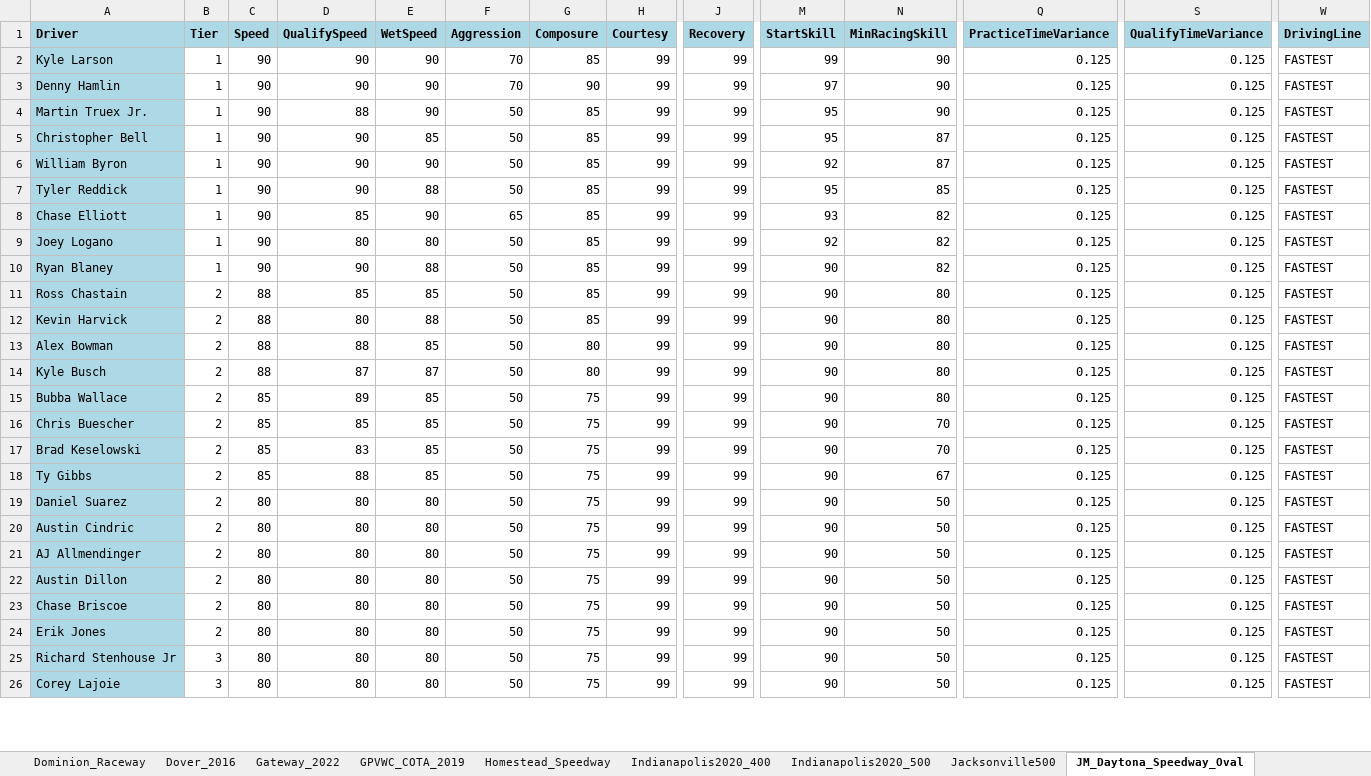
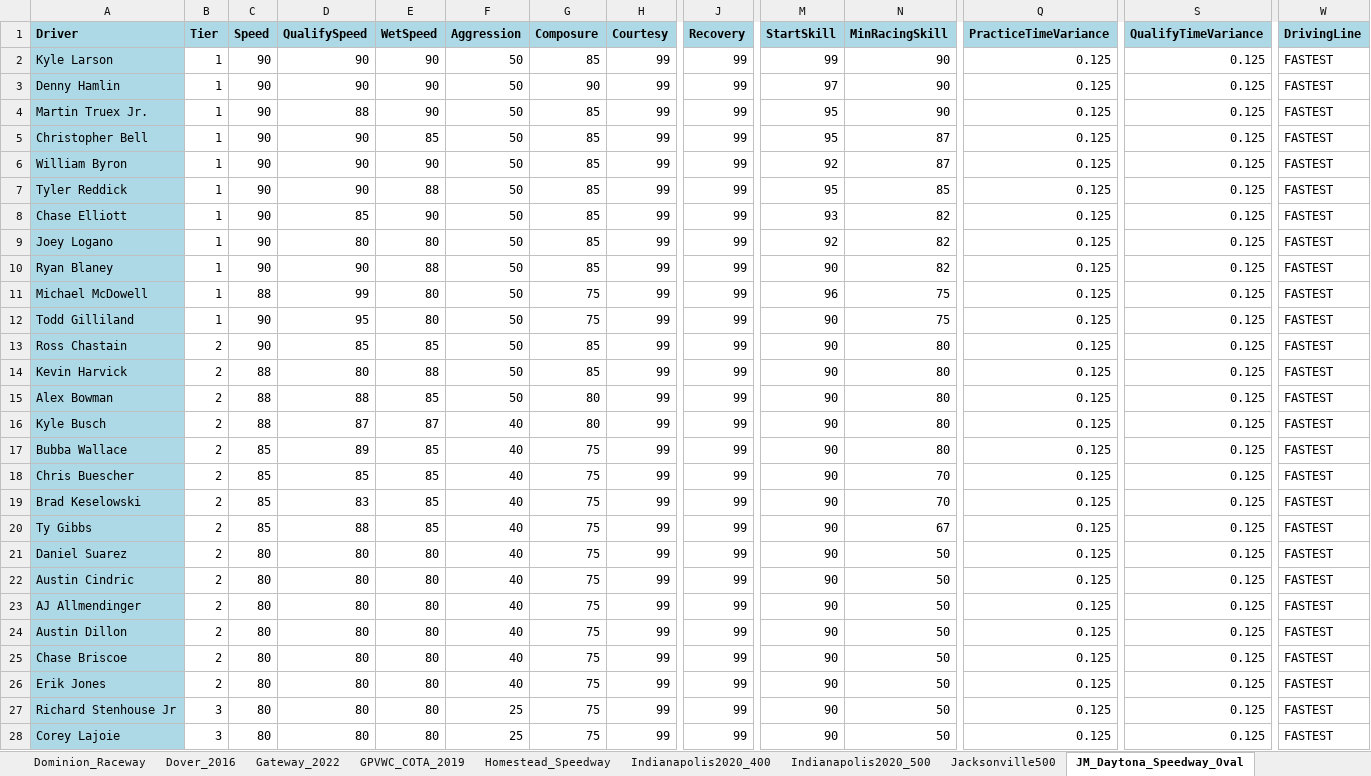
Before and after one commit to dosequis56/rfactorvehicles, an Excel workbook: SCNG2023/SCNG23.xlsx, sheet JM_Daytona_Speedway_Oval, drawn as a sheet; only a part is shown, gaps mark what is left out; values as stored, in another font and other column widths than the file's, no borders; addresses are those after the commit; rows hold the shown columns only; the diff covers the shown part only; the diff names each change by its address in the sheet, - before the commit and + after, or states it on an @@ line.

```diff
--- a/SCNG2023/SCNG23.xlsx (sheet JM_Daytona_Speedway_Oval)
+++ b/SCNG2023/SCNG23.xlsx (sheet JM_Daytona_Speedway_Oval)
-F2:F3 (Aggression): 70
+F2:F3 (Aggression): 50
-F8 (Aggression): 65
+F8 (Aggression): 50
+row 11: Michael McDowell | 1 | 88 | 99 | 80 | 50 | 75 | 99 | 99 | 96 | 75 | 0.125 | 0.125 | FASTEST
+row 12: Todd Gilliland | 1 | 90 | 95 | 80 | 50 | 75 | 99 | 99 | 90 | 75 | 0.125 | 0.125 | FASTEST
-C13 (Speed): 88
+C13 (Speed): 90
-F16:F26 (Aggression): 50
+F16:F26 (Aggression): 40
-F27:F28 (Aggression): 50
+F27:F28 (Aggression): 25
```
Also changed, not shown: 2 removed rows and 18 edited cells elsewhere in this sheet, sheet Darlington_500, 3 other files.
